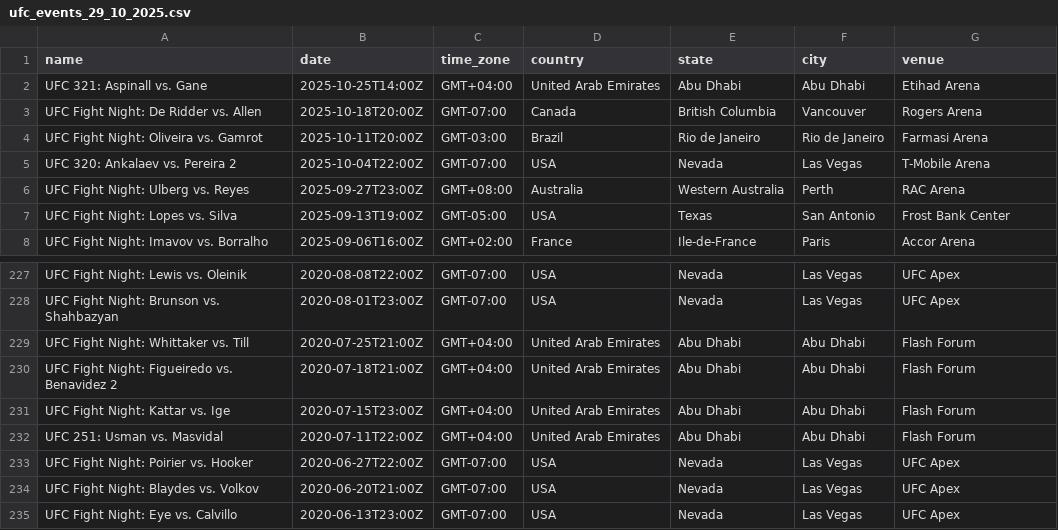
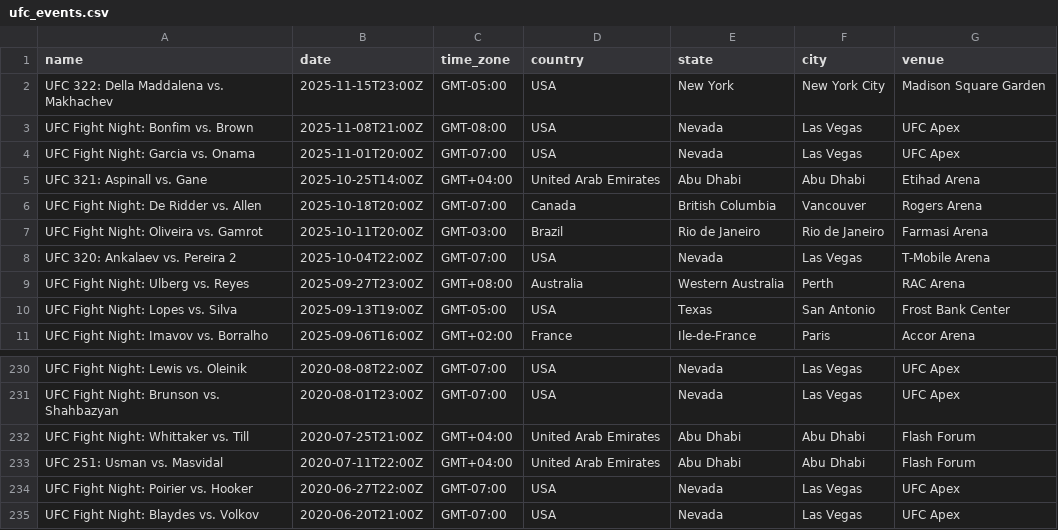
Before and after one commit to Facusc16/ufc_database, a CSV file: ufc_events.csv (was ufc_events_29_10_2025.csv), drawn as a sheet; only a part is shown, gaps mark what is left out; the shorter side is filled out with more unchanged rows.

Commit message:
Reemplazados y renombrados datasets por versiones más adecuadas

```diff
--- a/ufc_events_29_10_2025.csv
+++ b/ufc_events.csv
@@ -1,2 +1,5 @@
 name,date,time_zone,country,state,city,venue
+UFC 322: Della Maddalena vs. Makhachev,2025-11-15T23:00Z,GMT-05:00,USA,New York,New York City,Madison Square Garden
+UFC Fight Night: Bonfim vs. Brown,2025-11-08T21:00Z,GMT-08:00,USA,Nevada,Las Vegas,UFC Apex
+UFC Fight Night: Garcia vs. Onama,2025-11-01T20:00Z,GMT-07:00,USA,Nevada,Las Vegas,UFC Apex
 UFC 321: Aspinall vs. Gane,2025-10-25T14:00Z,GMT+04:00,United Arab Emirates,Abu Dhabi,Abu Dhabi,Etihad Arena
@@ -229,4 +232,2 @@ UFC Fight Night: Brunson vs. Shahbazyan,2020-08-01T23:00Z,GMT-07:00,USA,Nevada,L
 UFC Fight Night: Whittaker vs. Till,2020-07-25T21:00Z,GMT+04:00,United Arab Emirates,Abu Dhabi,Abu Dhabi,Flash Forum
-UFC Fight Night: Figueiredo vs. Benavidez 2,2020-07-18T21:00Z,GMT+04:00,United Arab Emirates,Abu Dhabi,Abu Dhabi,Flash Forum
-UFC Fight Night: Kattar vs. Ige,2020-07-15T23:00Z,GMT+04:00,United Arab Emirates,Abu Dhabi,Abu Dhabi,Flash Forum
 UFC 251: Usman vs. Masvidal,2020-07-11T22:00Z,GMT+04:00,United Arab Emirates,Abu Dhabi,Abu Dhabi,Flash Forum
```
Also changed, not shown: 4 other files.
